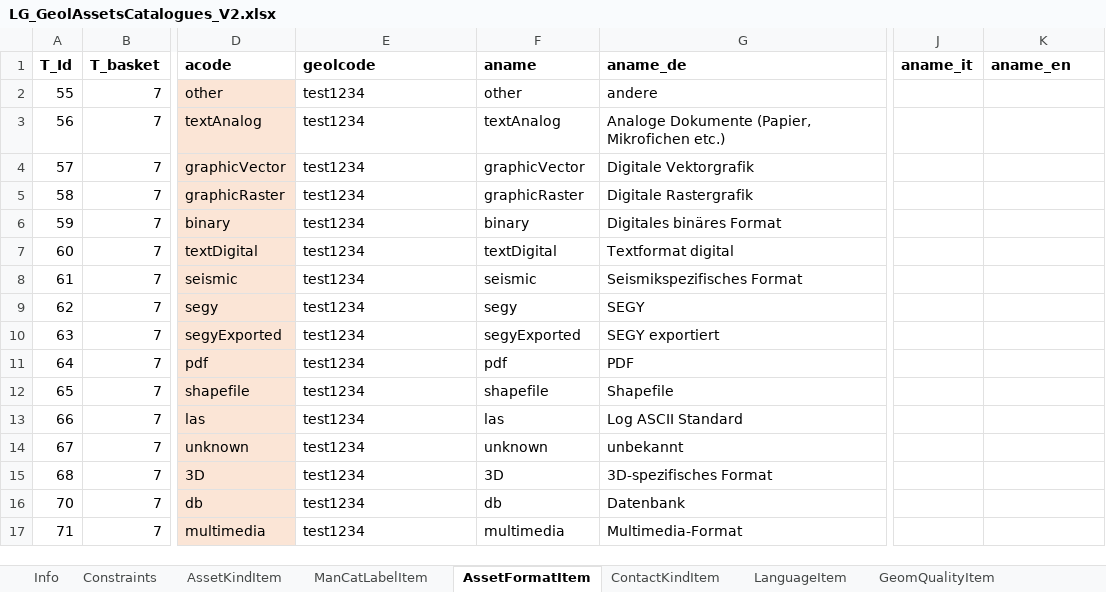
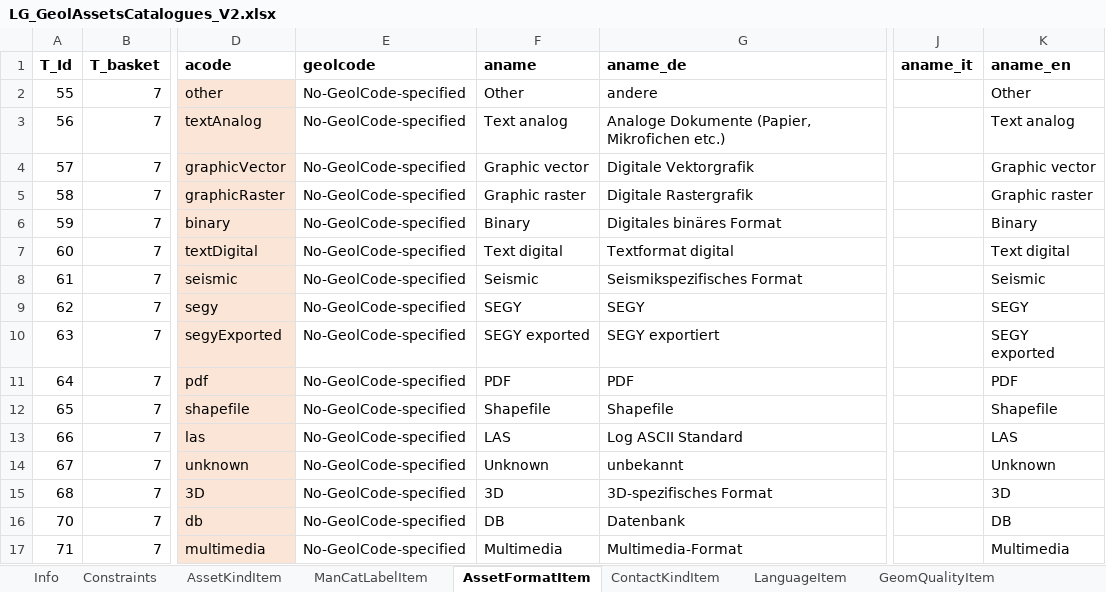
Before and after one commit to swissgeol/dmAssets, an Excel workbook: doc/LG_GeolAssetsCatalogues_V2.xlsx, sheet AssetFormatItem, drawn as a sheet; only a part is shown, gaps mark what is left out; values as stored, in another font and other column widths than the file's, no borders; the diff names each change by its address in the sheet, - before the commit and + after, or states it on an @@ line.

Commit message:
Kantologwerte mit aname_en ergänzt GeolCode dummy-Werten ergänzt

```diff
--- a/doc/LG_GeolAssetsCatalogues_V2.xlsx (sheet AssetFormatItem)
+++ b/doc/LG_GeolAssetsCatalogues_V2.xlsx (sheet AssetFormatItem)
-E2:E17 (geolcode): test1234
+E2:E17 (geolcode): No-GeolCode-specified
-F2 (aname): other
+F2 (aname): Other
-K2 (aname_en): (empty)
+K2 (aname_en): Other
-F3 (aname): textAnalog
+F3 (aname): Text analog
-K3 (aname_en): (empty)
+K3 (aname_en): Text analog
-F4 (aname): graphicVector
+F4 (aname): Graphic vector
-K4 (aname_en): (empty)
+K4 (aname_en): Graphic vector
-F5 (aname): graphicRaster
+F5 (aname): Graphic raster
-K5 (aname_en): (empty)
+K5 (aname_en): Graphic raster
-F6 (aname): binary
+F6 (aname): Binary
-K6 (aname_en): (empty)
+K6 (aname_en): Binary
-F7 (aname): textDigital
+F7 (aname): Text digital
-K7 (aname_en): (empty)
+K7 (aname_en): Text digital
-F8 (aname): seismic
+F8 (aname): Seismic
-K8 (aname_en): (empty)
+K8 (aname_en): Seismic
-F9 (aname): segy
+F9 (aname): SEGY
-K9 (aname_en): (empty)
+K9 (aname_en): SEGY
-F10 (aname): segyExported
+F10 (aname): SEGY exported
-K10 (aname_en): (empty)
+K10 (aname_en): SEGY exported
-F11 (aname): pdf
+F11 (aname): PDF
-K11 (aname_en): (empty)
+K11 (aname_en): PDF
-F12 (aname): shapefile
+F12 (aname): Shapefile
-K12 (aname_en): (empty)
+K12 (aname_en): Shapefile
-F13 (aname): las
+F13 (aname): LAS
-K13 (aname_en): (empty)
+K13 (aname_en): LAS
-F14 (aname): unknown
+F14 (aname): Unknown
-K14 (aname_en): (empty)
+K14 (aname_en): Unknown
-K15 (aname_en): (empty)
+K15 (aname_en): 3D
-F16 (aname): db
+F16 (aname): DB
-K16 (aname_en): (empty)
+K16 (aname_en): DB
-F17 (aname): multimedia
+F17 (aname): Multimedia
-K17 (aname_en): (empty)
+K17 (aname_en): Multimedia
```
Also changed, not shown: sheet AssetKindItem, sheet AutoCatLabelItem, sheet AutoObjectCatItem, sheet ManCatLabelItem, sheet NatRelItem, sheet GeomQualityItem, 6 more sheets.
